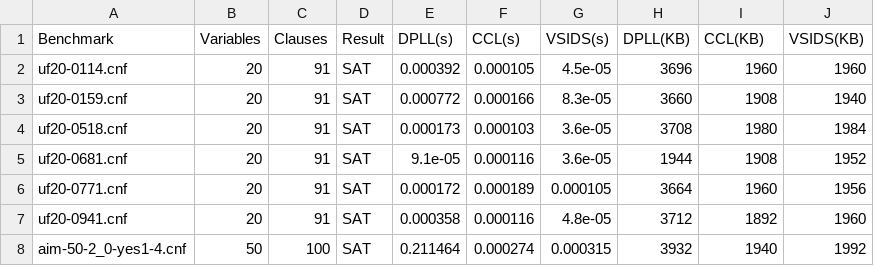
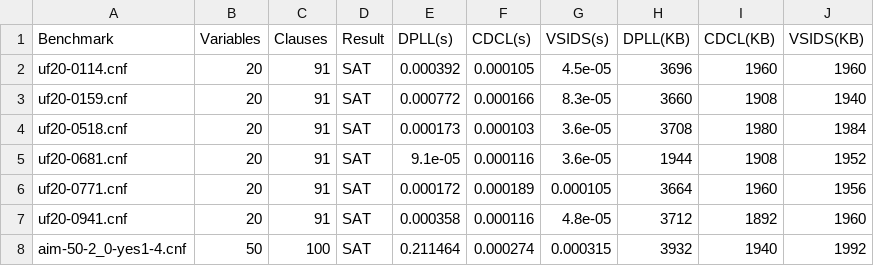
Before and after one commit to vishalkevat007/SAT-Solver-Implementation, a CSV file: solver_comparison_tabulated.csv, drawn as a sheet; only a part is shown.

Commit message:
Updated CDCL

```diff
--- a/solver_comparison_tabulated.csv
+++ b/solver_comparison_tabulated.csv
@@ -1,2 +1,2 @@
-Benchmark,Variables,Clauses,Result,DPLL(s),CCL(s),VSIDS(s),DPLL(KB),CCL(KB),VSIDS(KB)
+Benchmark,Variables,Clauses,Result,DPLL(s),CDCL(s),VSIDS(s),DPLL(KB),CDCL(KB),VSIDS(KB)
 uf20-0114.cnf,20,91,SAT,0.000392,0.000105,4.5e-05,3696,1960,1960
```
Also changed, not shown: 14 other files.
